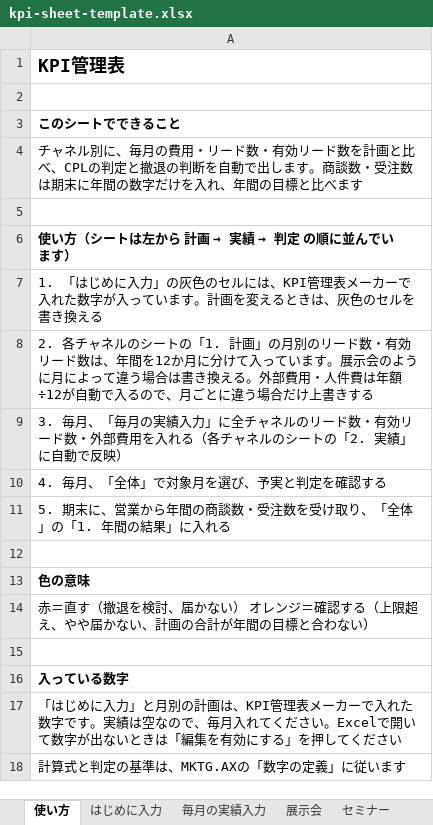
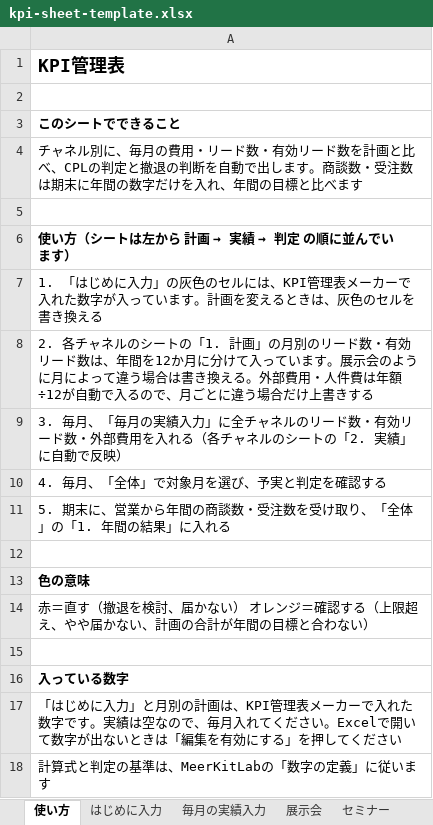
Before and after one commit to coconecolog/mktg-ax, an Excel workbook: public/files/resources/tools/tools/kpi-sheet-template.xlsx, sheet 使い方, drawn as a sheet; values as stored, in another font and other column widths than the file's, no borders; charts and pictures not drawn; the diff names each change by its address in the sheet, - before the commit and + after, or states it on an @@ line.

```diff
--- a/public/files/resources/tools/tools/kpi-sheet-template.xlsx (sheet 使い方)
+++ b/public/files/resources/tools/tools/kpi-sheet-template.xlsx (sheet 使い方)
-A18: 計算式と判定の基準は、MKTG.AXの「数字の定義」に従います
+A18: 計算式と判定の基準は、MeerKitLabの「数字の定義」に従います
```
Also changed, not shown: 23 other files.
